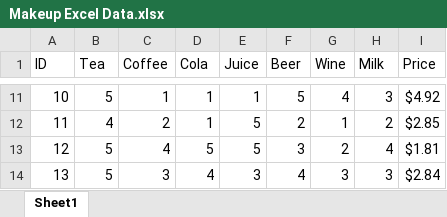
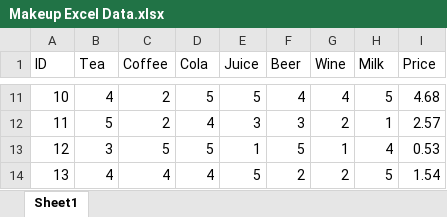
Before and after one commit to NeaterReport/portfolio, an Excel workbook: Quadrant/www/Makeup Excel Data.xlsx, sheet Sheet1, drawn as a sheet; only a part is shown, gaps mark what is left out; values as stored, in another font and other column widths than the file's, no borders; the diff covers the shown part only; the diff names each change by its address in the sheet, - before the commit and + after, or states it on an @@ line.

```diff
--- a/Quadrant/www/Makeup Excel Data.xlsx (sheet Sheet1)
+++ b/Quadrant/www/Makeup Excel Data.xlsx (sheet Sheet1)
-B11 (Tea): 5
+B11 (Tea): 4
-C11 (Coffee): 1
+C11 (Coffee): 2
-D11 (Cola): 1
+D11 (Cola): 5
-E11 (Juice): 1
+E11 (Juice): 5
-F11 (Beer): 5
+F11 (Beer): 4
-H11 (Milk): 3
+H11 (Milk): 5
-I11 (Price): $4.92
+I11 (Price): 4.68
-B12 (Tea): 4
+B12 (Tea): 5
-D12 (Cola): 1
+D12 (Cola): 4
-E12 (Juice): 5
+E12 (Juice): 3
-F12 (Beer): 2
+F12 (Beer): 3
-G12 (Wine): 1
+G12 (Wine): 2
-H12 (Milk): 2
+H12 (Milk): 1
-I12 (Price): $2.85
+I12 (Price): 2.57
-B13 (Tea): 5
+B13 (Tea): 3
-C13 (Coffee): 4
+C13 (Coffee): 5
-E13 (Juice): 5
+E13 (Juice): 1
-F13 (Beer): 3
+F13 (Beer): 5
-G13 (Wine): 2
+G13 (Wine): 1
-I13 (Price): $1.81
+I13 (Price): 0.53
-B14 (Tea): 5
+B14 (Tea): 4
-C14 (Coffee): 3
+C14 (Coffee): 4
-E14 (Juice): 3
+E14 (Juice): 5
-F14 (Beer): 4
+F14 (Beer): 2
-G14 (Wine): 3
+G14 (Wine): 2
-H14 (Milk): 3
+H14 (Milk): 5
-I14 (Price): $2.84
+I14 (Price): 1.54
```
Also changed, not shown: 270 edited cells elsewhere in this sheet, 5 other files.
